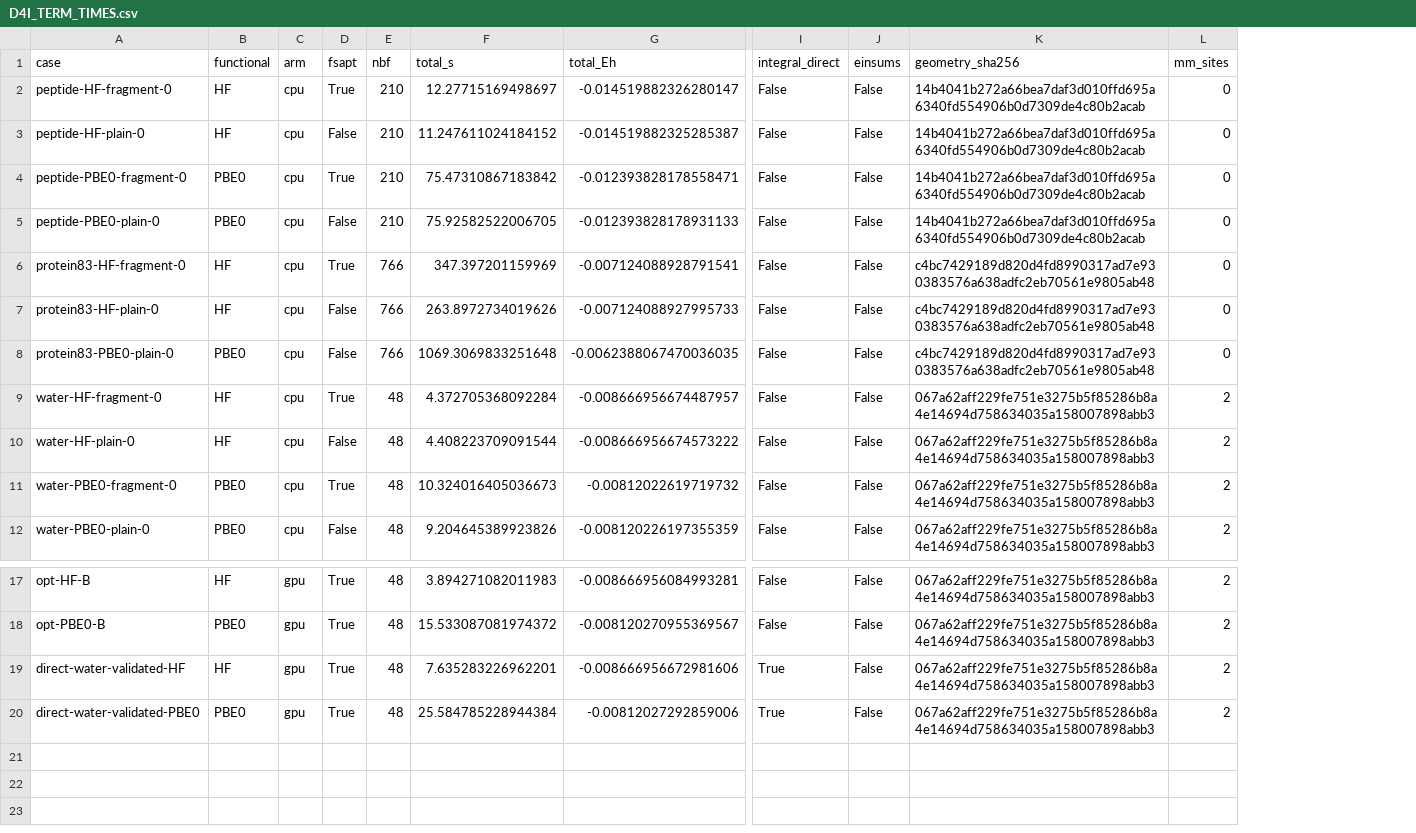
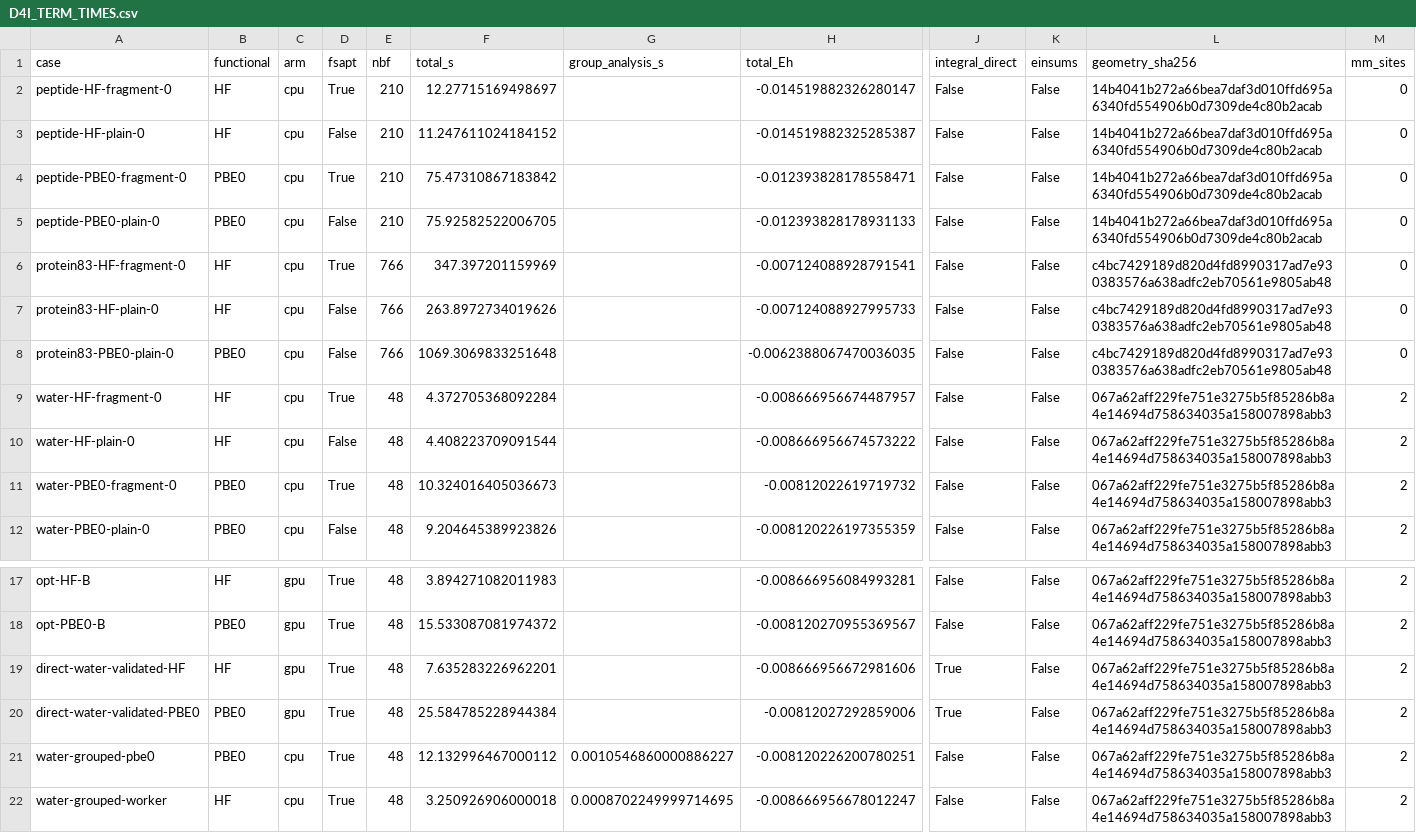
Before and after one commit to Awallace3/psi4, a CSV file: devtools/fsapt_integration/D4I_TERM_TIMES.csv, drawn as a sheet; only a part is shown, gaps mark what is left out; rows hold the shown columns only; the diff names each change by its address in the sheet, - before the commit and + after, or states it on an @@ line.

Commit message:
Report residue grouping checks and production build provenance

```diff
--- a/devtools/fsapt_integration/D4I_TERM_TIMES.csv
+++ b/devtools/fsapt_integration/D4I_TERM_TIMES.csv
+column G (group_analysis_s), empty
+row 21: water-grouped-pbe0 | PBE0 | cpu | True | 48 | 12.132996467000112 | 0.0010546860000886227 | -0.008120226200780251 | False | False | 067a62aff229fe751e3275b5f85286b8a4e14694d758634035a158007898abb3 | 2
+row 22: water-grouped-worker | HF | cpu | True | 48 | 3.250926906000018 | 0.0008702249999714695 | -0.008666956678012247 | False | False | 067a62aff229fe751e3275b5f85286b8a4e14694d758634035a158007898abb3 | 2
```
Also changed, not shown: 1 other file.
